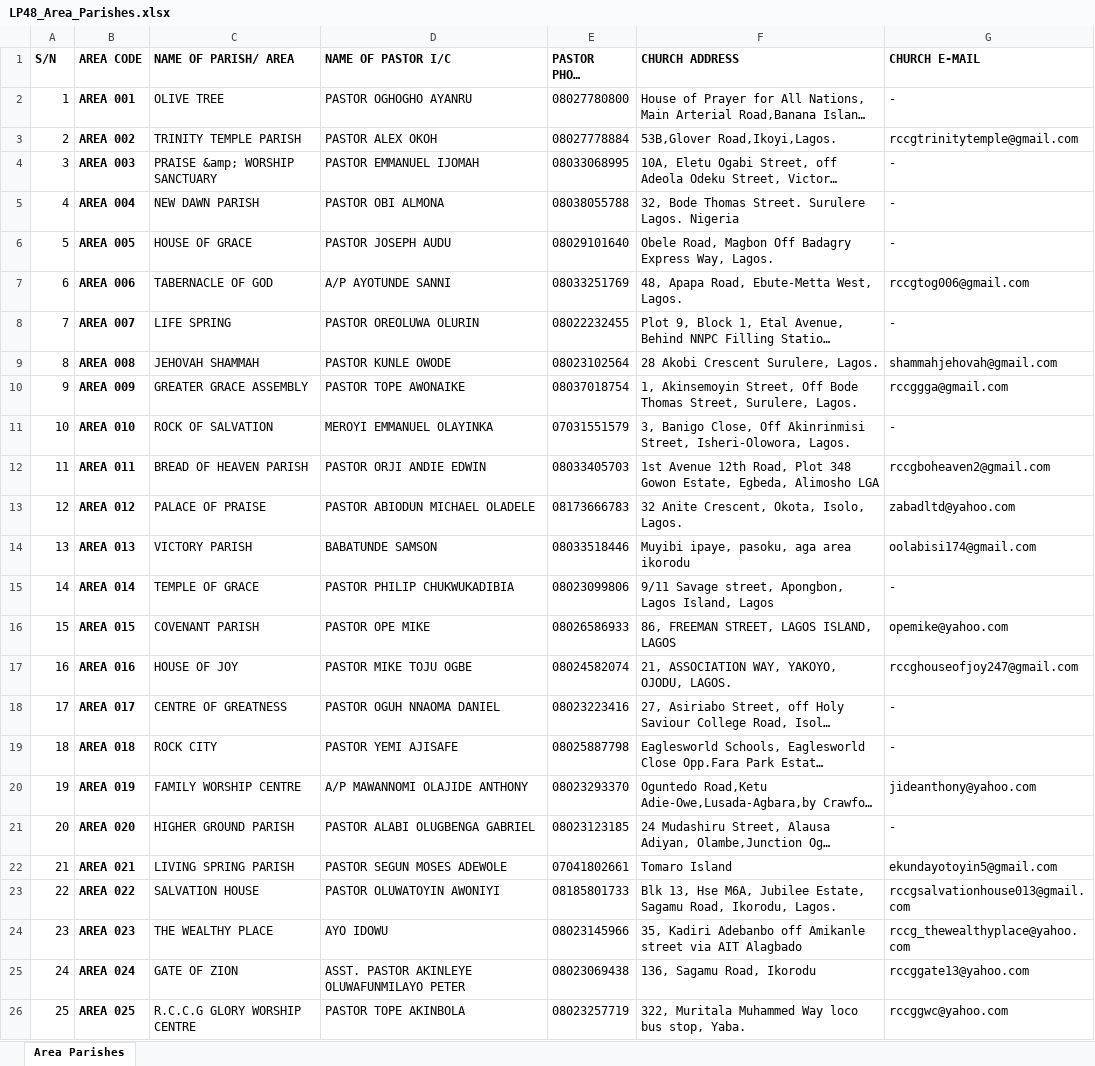
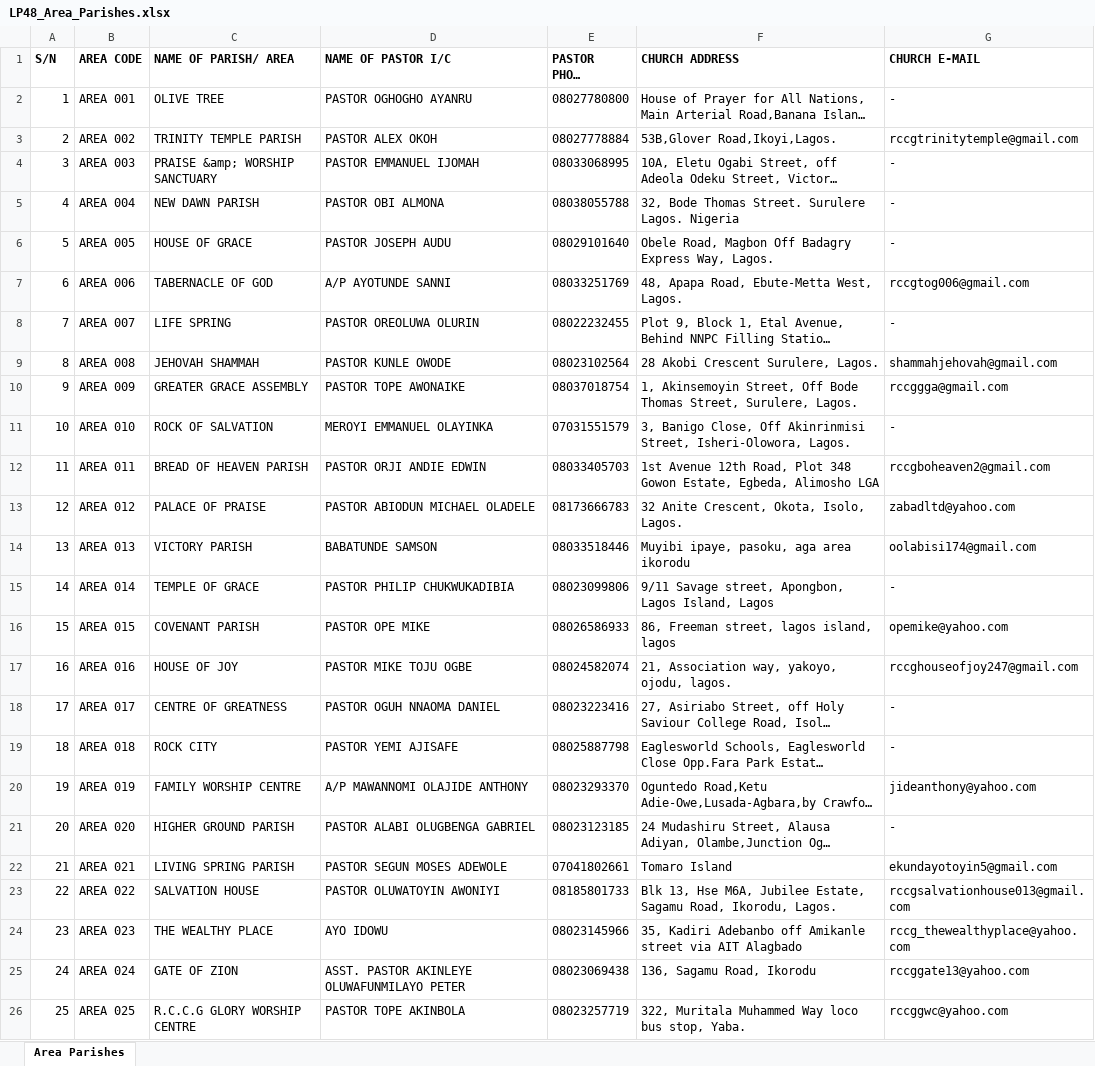
Before and after one commit to ivie-gif/rccglagosprovince48, an Excel workbook: data/LP48_Area_Parishes.xlsx, sheet Area Parishes, drawn as a sheet; long unchanged cells end in …; values as stored, in another font and other column widths than the file's, no borders; the diff names each change by its address in the sheet, - before the commit and + after, or states it on an @@ line.

```diff
--- a/data/LP48_Area_Parishes.xlsx (sheet Area Parishes)
+++ b/data/LP48_Area_Parishes.xlsx (sheet Area Parishes)
-B2:B26 bold: on
+B2:B26 bold: off
-F16 (CHURCH ADDRESS): 86, FREEMAN STREET, LAGOS ISLAND, LAGOS
+F16 (CHURCH ADDRESS): 86, Freeman street, lagos island, lagos
-F17 (CHURCH ADDRESS): 21, ASSOCIATION WAY, YAKOYO, OJODU, LAGOS.
+F17 (CHURCH ADDRESS): 21, Association way, yakoyo, ojodu, lagos.
```
Also changed, not shown: data/Areas_in_zones.xlsx, 7 other files.
